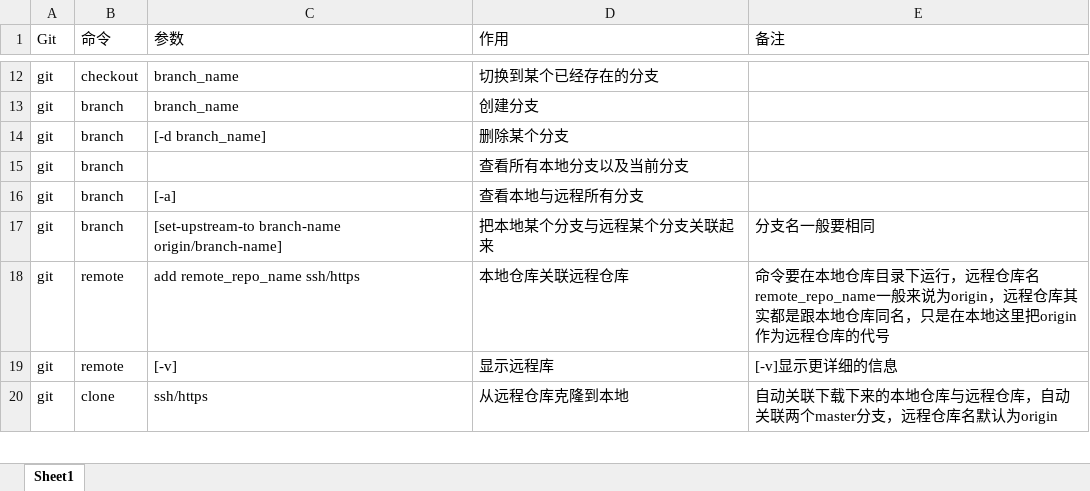
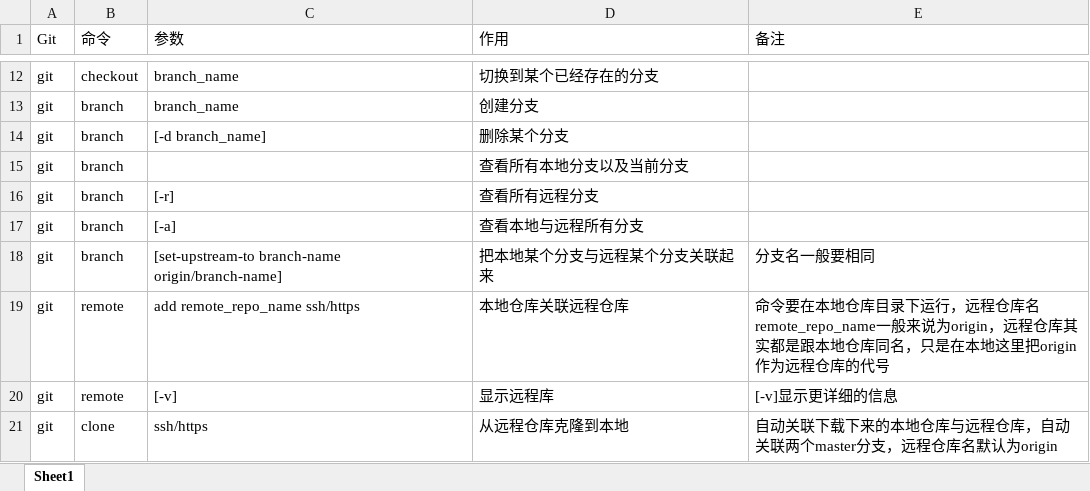
Before and after one commit to LiuPineapple/MyNotes, an Excel workbook: Git命令整理.xlsx, sheet Sheet1, drawn as a sheet; only a part is shown, gaps mark what is left out; values as stored, in another font and other column widths than the file's, no borders; the diff names each change by its address in the sheet, - before the commit and + after, or states it on an @@ line.

Commit message:
add some notes

```diff
--- a/Git命令整理.xlsx (sheet Sheet1)
+++ b/Git命令整理.xlsx (sheet Sheet1)
+row 16: git | branch | [-r] | 查看所有远程分支
```
